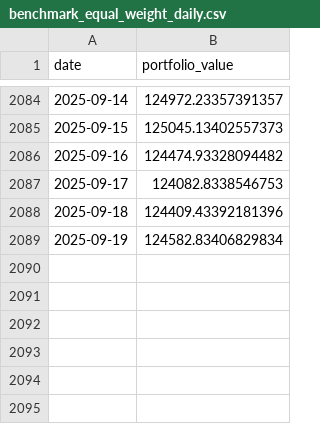
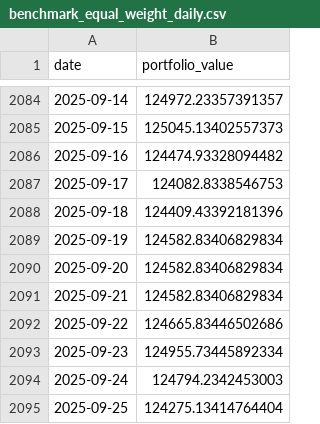
Before and after one commit to plipplupp/quant-trading, a CSV file: results/benchmark_equal_weight_daily.csv, drawn as a sheet; only a part is shown, gaps mark what is left out; the diff names each change by its address in the sheet, - before the commit and + after, or states it on an @@ line.

```diff
--- a/results/benchmark_equal_weight_daily.csv
+++ b/results/benchmark_equal_weight_daily.csv
+row 2090: 2025-09-20 | 124582.83406829834
+row 2091: 2025-09-21 | 124582.83406829834
+row 2092: 2025-09-22 | 124665.83446502686
+row 2093: 2025-09-23 | 124955.73445892334
+row 2094: 2025-09-24 | 124794.2342453003
+row 2095: 2025-09-25 | 124275.13414764404
```
Also changed, not shown: results/benchmark_omx_daily.csv, results/binary_daily.csv, 17 other files.
